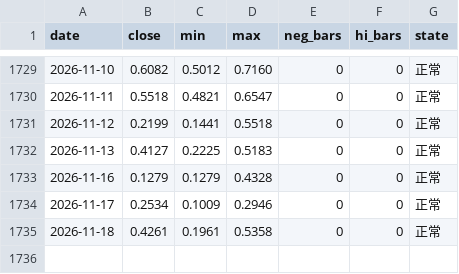
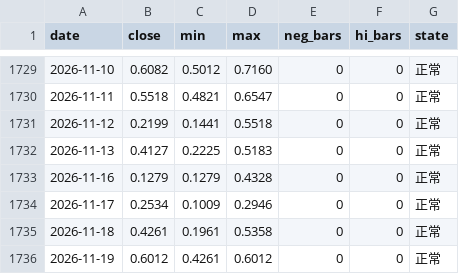
Before and after one commit to jesselauristonlivermore1877-arch/StaticWebPage, a CSV file: data/history/gauge_daily.csv, drawn as a sheet; only a part is shown, gaps mark what is left out.

Commit message:
data: 張力指標逐日序列（gauge_daily）

```diff
--- a/data/history/gauge_daily.csv
+++ b/data/history/gauge_daily.csv
@@ -1735 +1735,2 @@ date,close,min,max,neg_bars,hi_bars,state
 2026-11-18,0.4261,0.1961,0.5358,0,0,正常
+2026-11-19,0.6012,0.4261,0.6012,0,0,正常
```
